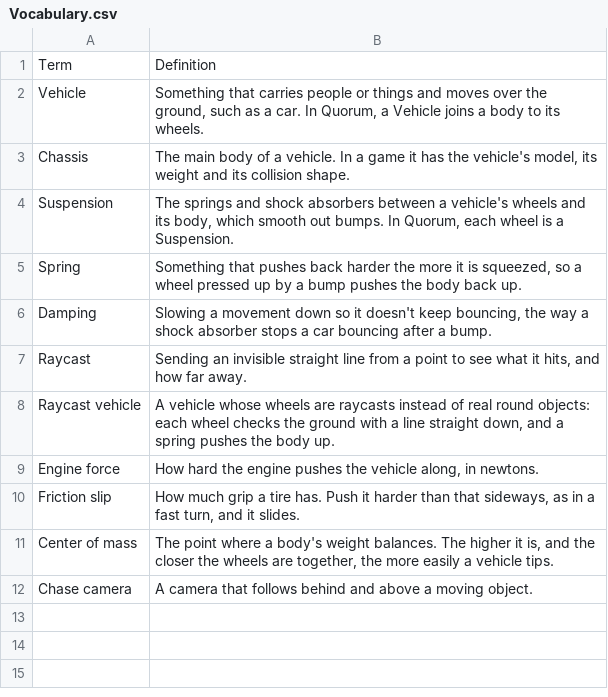
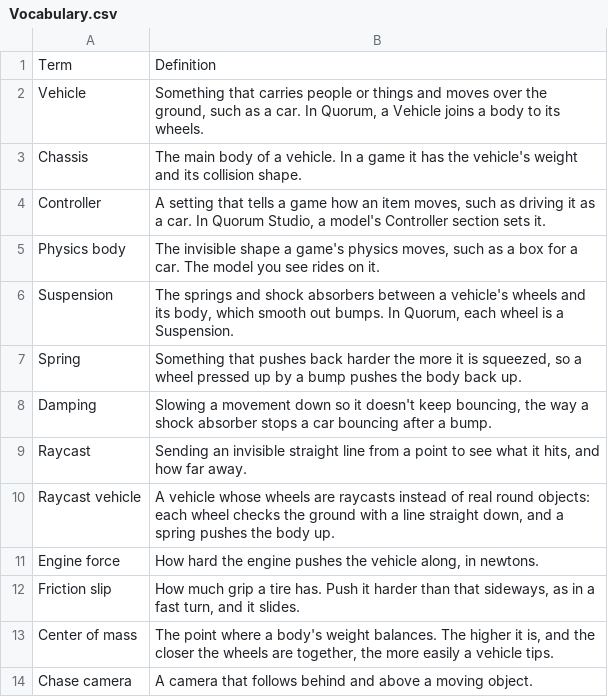
Before and after one commit to qorf/quorum-website, a CSV file: QuorumWebsite/html/media/scenes/Terrain/Vehicles/Vocabulary.csv, drawn as a sheet.

```diff
--- a/QuorumWebsite/html/media/scenes/Terrain/Vehicles/Vocabulary.csv
+++ b/QuorumWebsite/html/media/scenes/Terrain/Vehicles/Vocabulary.csv
@@ -2,3 +2,5 @@ Term,Definition
 Vehicle,"Something that carries people or things and moves over the ground, such as a car. In Quorum, a Vehicle joins a body to its wheels."
-Chassis,"The main body of a vehicle. In a game it has the vehicle's model, its weight and its collision shape."
+Chassis,"The main body of a vehicle. In a game it has the vehicle's weight and its collision shape."
+Controller,"A setting that tells a game how an item moves, such as driving it as a car. In Quorum Studio, a model's Controller section sets it."
+Physics body,"The invisible shape a game's physics moves, such as a box for a car. The model you see rides on it."
 Suspension,"The springs and shock absorbers between a vehicle's wheels and its body, which smooth out bumps. In Quorum, each wheel is a Suspension."
```
Also changed, not shown: QuorumWebsite/html/media/scenes/Terrain/Foliage/Keys.csv, QuorumWebsite/html/media/scenes/Terrain/Vehicles/Code.csv, 7 other files.
